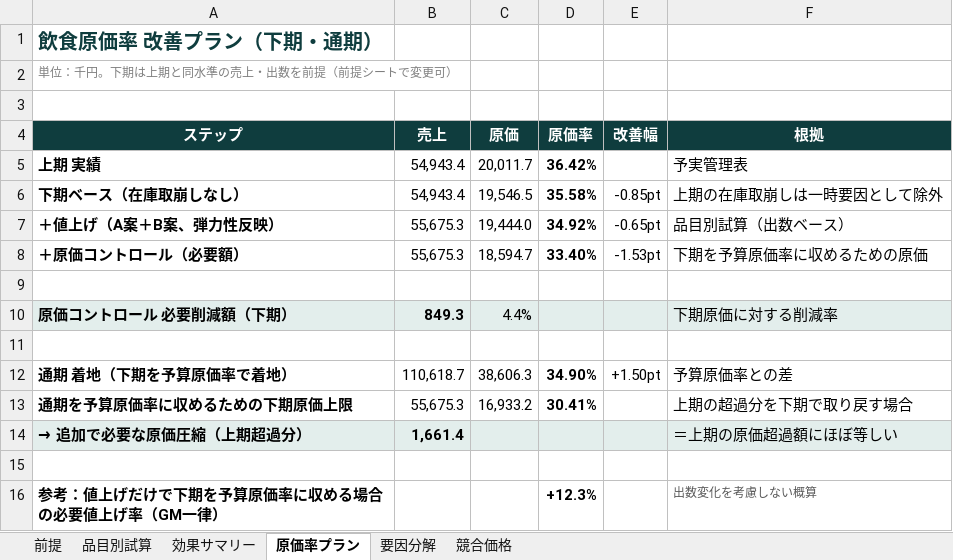
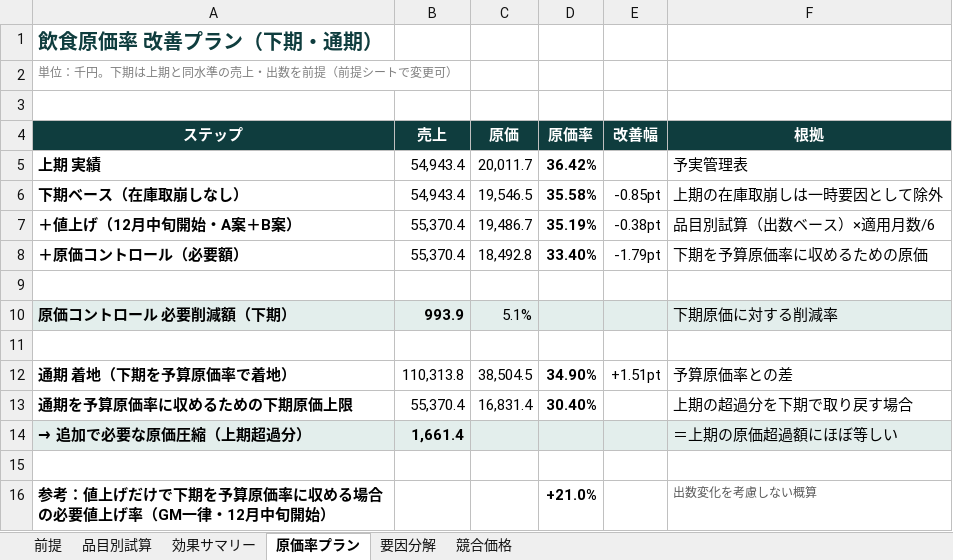
Before and after one commit to takumaoohira/-, an Excel workbook: 役員提案_根拠データ.xlsx, sheet 原価率プラン, drawn as a sheet; values as stored, in another font and other column widths than the file's, no borders; removed rows and columns are numbered as before the commit, all else as after; the diff names each change by its address in the sheet, - before the commit and + after, or states it on an @@ line.

```diff
--- a/役員提案_根拠データ.xlsx (sheet 原価率プラン)
+++ b/役員提案_根拠データ.xlsx (sheet 原価率プラン)
-row 7: ＋値上げ（A案＋B案、弾力性反映） | 55,675.3 | 19,444.0 | 34.92% | -0.65pt | 品目別試算（出数ベース）
+row 7: ＋値上げ（12月中旬開始・A案＋B案） | 55,370.4 | 19,486.7 | 35.19% | -0.38pt | 品目別試算（出数ベース）×適用月数/6
-B8 (売上): 55,675.3
+B8 (売上): 55,370.4
-C8 (原価): 18,594.7
+C8 (原価): 18,492.8
-E8 (改善幅): -1.53pt
+E8 (改善幅): -1.79pt
-B10 (売上): 849.3
+B10 (売上): 993.9
-C10 (原価): 4.4%
+C10 (原価): 5.1%
-B12 (売上): 110,618.7
+B12 (売上): 110,313.8
-C12 (原価): 38,606.3
+C12 (原価): 38,504.5
-E12 (改善幅): +1.50pt
+E12 (改善幅): +1.51pt
-B13 (売上): 55,675.3
+B13 (売上): 55,370.4
-C13 (原価): 16,933.2
+C13 (原価): 16,831.4
-D13 (原価率): 30.41%
+D13 (原価率): 30.40%
-A16 (ステップ): 参考：値上げだけで下期を予算原価率に収める場合の必要値上げ率（GM一律）
+A16 (ステップ): 参考：値上げだけで下期を予算原価率に収める場合の必要値上げ率（GM一律・12月中旬開始）
-D16 (原価率): +12.3%
+D16 (原価率): +21.0%
```
Also changed, not shown: sheet 前提, formulas that keep their value, 2 other files.
